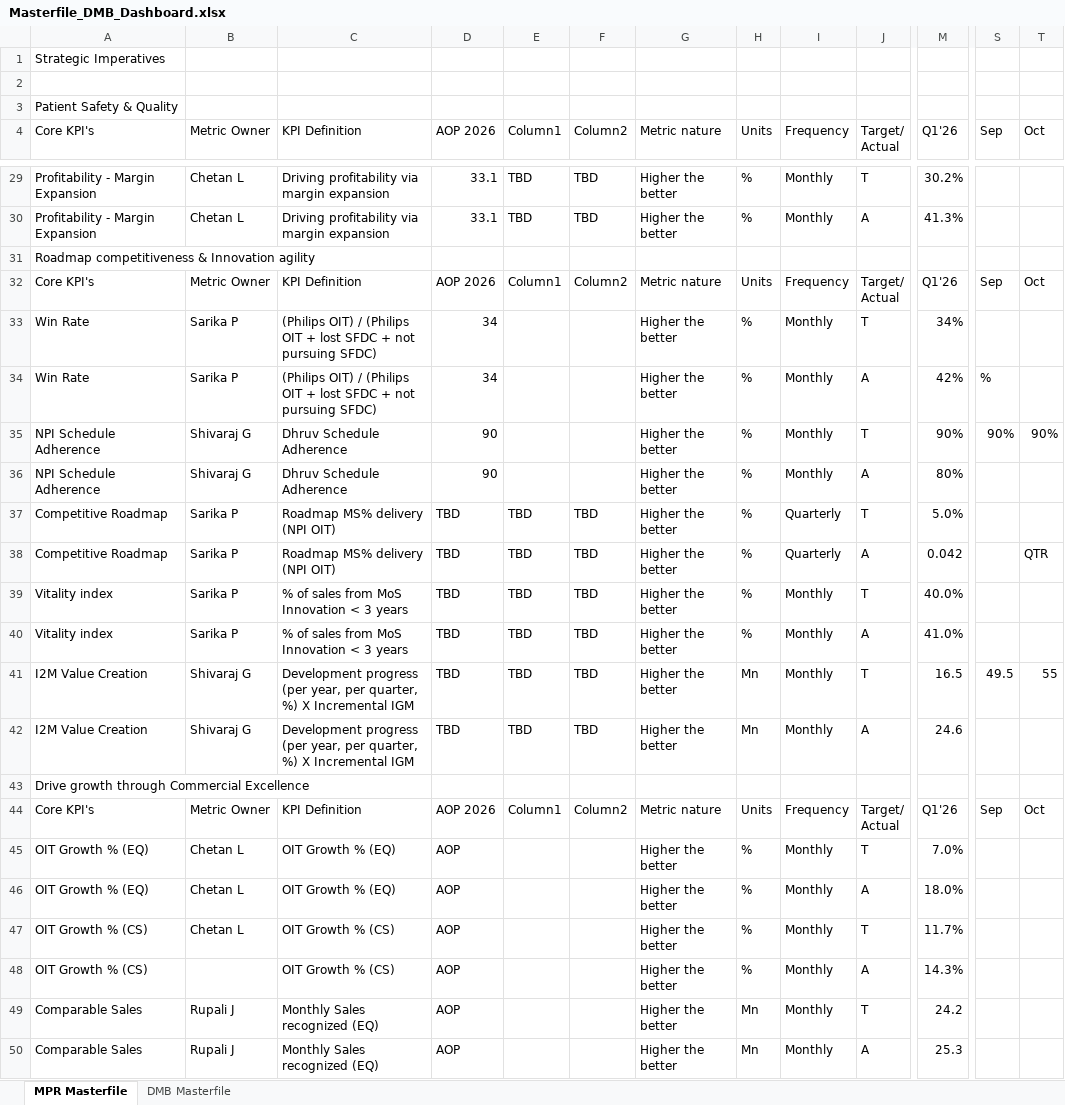
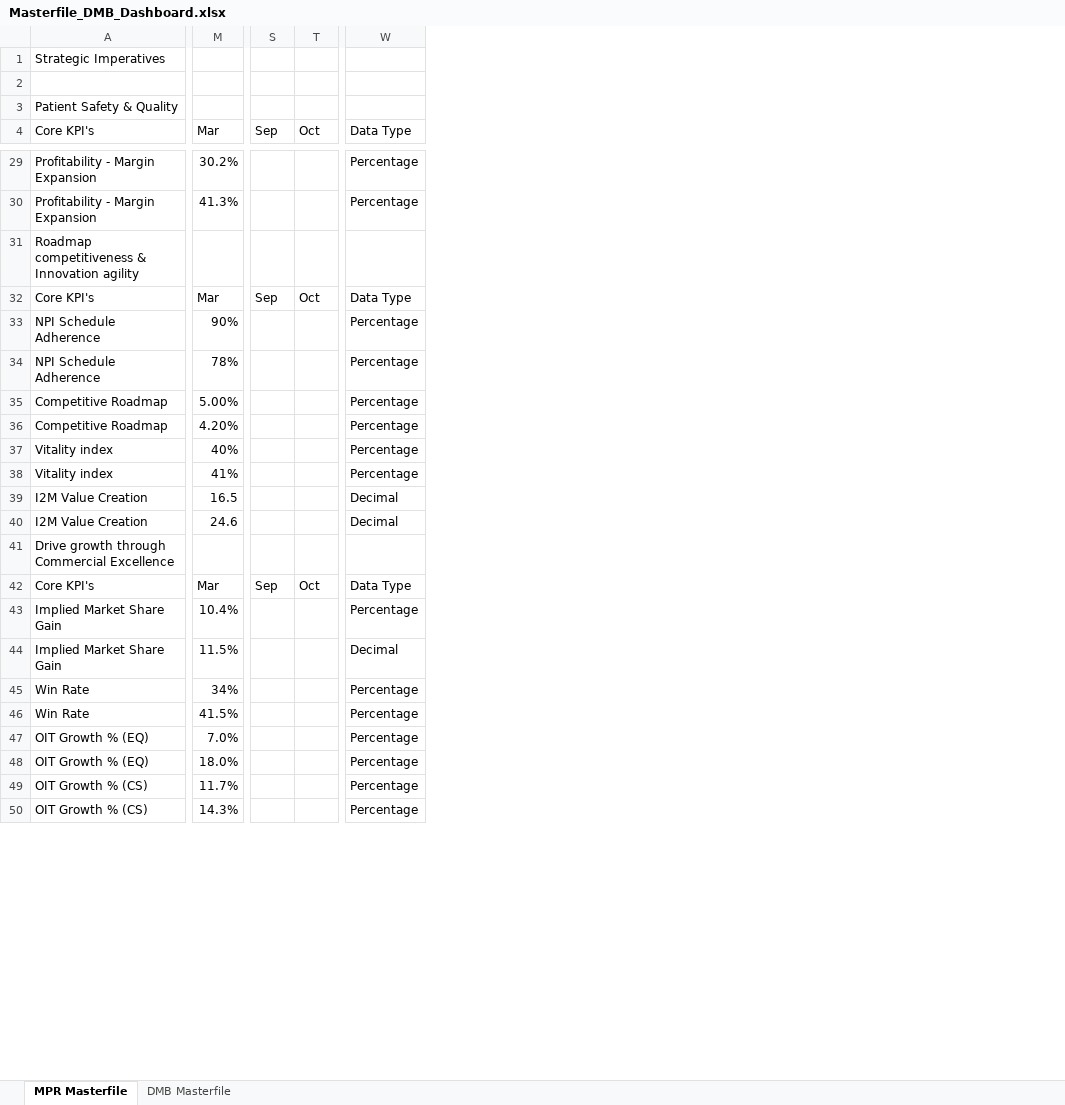
Before and after one commit to kavyabhardwajj30/DMB-Dashboard, an Excel workbook: data/Masterfile_DMB_Dashboard.xlsx, sheet MPR Masterfile, drawn as a sheet; only a part is shown, gaps mark what is left out; values as stored, in another font and other column widths than the file's, no cell formats; table styles not drawn; removed rows and columns are numbered as before the commit, all else as after; rows hold the shown columns only; ↵ is a line break in a cell; the diff covers the shown part only; the diff names each change by its address in the sheet, - before the commit and + after, or states it on an @@ line.

Commit message:
Auto-sync Masterfile_DMB_Dashboard.xlsx from SharePoint via live sync [skip ci]

```diff
--- a/data/Masterfile_DMB_Dashboard.xlsx (sheet MPR Masterfile)
+++ b/data/Masterfile_DMB_Dashboard.xlsx (sheet MPR Masterfile)
@@ column B (Metric Owner) hidden, rows 29-32: Chetan L | Chetan L |  | Metric Owner; rows 35-37: Shivaraj G | Shivaraj G | Sarika P; rows 41-47: Shivaraj G | Shivaraj G |  | Metric Owner | Chetan L | Chetan L | Chetan L @@
@@ column C (KPI Definition) hidden, rows 29-32: Driving profitability via margin expansion | Driving profitability via margin expansion |  | KPI Definition; rows 35-37: Dhruv Schedule Adherence | Dhruv Schedule Adherence | Roadmap MS% delivery (NPI OIT); rows 41-48: Development progress (per year, per quarter, %) X Incremental IGM | Development progress (per year, per quarter, %) X Incremental IGM |  | KPI Definition | OIT Growth % (EQ) | OIT Growth % (EQ) | OIT Growth % (CS) | OIT Growth % (CS) @@
@@ column D (AOP 2026) hidden, rows 29-32: 33.1 | 33.1 |  | AOP 2026; rows 35-37: 90 | 90 | TBD; rows 41-48: TBD | TBD |  | AOP 2026 | AOP | AOP | AOP | AOP @@
@@ column E (Column1) hidden, rows 29-32: TBD | TBD |  | Column1; row 37: TBD; rows 41-44: TBD | TBD |  | Column1 @@
@@ column F (Column2) hidden, rows 29-32: TBD | TBD |  | Column2; row 37: TBD; rows 41-44: TBD | TBD |  | Column2 @@
@@ column G (Metric nature) hidden, rows 29-32: Higher the better | Higher the better |  | Metric nature; rows 35-37: all Higher the better; rows 41-48: Higher the better | Higher the better |  | Metric nature | Higher the better | Higher the better | Higher the better | Higher the better @@
@@ column H (Units) hidden, rows 29-32: % | % |  | Units; rows 35-37: all %; rows 41-48: Mn | Mn |  | Units | % | % | % | % @@
@@ column I (Frequency) hidden, rows 29-32: Monthly | Monthly |  | Frequency; rows 35-37: Monthly | Monthly | Quarterly; rows 41-48: Monthly | Monthly |  | Frequency | Monthly | Monthly | Monthly | Monthly @@
@@ column J (Target/ Actual) hidden, rows 29-32: T | A |  | Target/ ↵ Actual; rows 35-37: T | A | T; rows 41-48: T | A |  | Target/ ↵ Actual | T | A | T | A @@
+column W (Data Type), rows 29-35: Percentage | Percentage |  | Data Type | Percentage | Percentage | Percentage; rows 39-42: Decimal | Decimal |  | Data Type; rows 47-50: all Percentage
-M4: Q1'26
+M4: Mar
-M32 (Mar): Q1'26
+M32 (Mar): Mar
-row 34: Win Rate | Sarika P | (Philips OIT) / (Philips OIT + lost SFDC + not pursuing SFDC) | 34 |  |  | Higher the better | % | Monthly | A | 42% | %
-S33 (Sep): 90%
+S33 (Sep): (empty)
-T33 (Oct): 90%
+T33 (Oct): (empty)
-M34 (Mar): 80%
+M34 (Mar): 78%
-M35 (Mar): 5.0%
+M35 (Mar): 5.00%
-row 38: Competitive Roadmap | Sarika P | Roadmap MS% delivery (NPI OIT) | TBD | TBD | TBD | Higher the better | % | Quarterly | A | 0.042 |  | QTR
-row 39: Vitality index | Sarika P | % of sales from MoS Innovation < 3 years | TBD | TBD | TBD | Higher the better | % | Monthly | T | 40.0%
-row 40: Vitality index | Sarika P | % of sales from MoS Innovation < 3 years | TBD | TBD | TBD | Higher the better | % | Monthly | A | 41.0%
+row 36: Competitive Roadmap | 4.20% |  |  | Percentage
+row 37: Vitality index | 40% |  |  | Percentage
+row 38: Vitality index | 41% |  |  | Percentage
-S39 (Sep): 49.5
+S39 (Sep): (empty)
-T39 (Oct): 55
+T39 (Oct): (empty)
-M42 (Mar): Q1'26
+M42 (Mar): Mar
+row 43: Implied Market Share Gain | 10.4% |  |  | Percentage
+row 44: Implied Market Share Gain | 11.5% |  |  | Decimal
@@ row 33 moved to row 45: Win Rate @@
+row 46: Win Rate | 41.5% |  |  | Percentage
-row 49: Comparable Sales | Rupali J | Monthly Sales recognized (EQ) | AOP |  |  | Higher the better | Mn | Monthly | T | 24.2
-row 50: Comparable Sales | Rupali J | Monthly Sales recognized (EQ) | AOP |  |  | Higher the better | Mn | Monthly | A | 25.3
```
Also changed, not shown: 6 added rows, 6 removed rows and 50 edited cells elsewhere in this sheet, sheet DMB Masterfile, cell formats, hidden cells.
